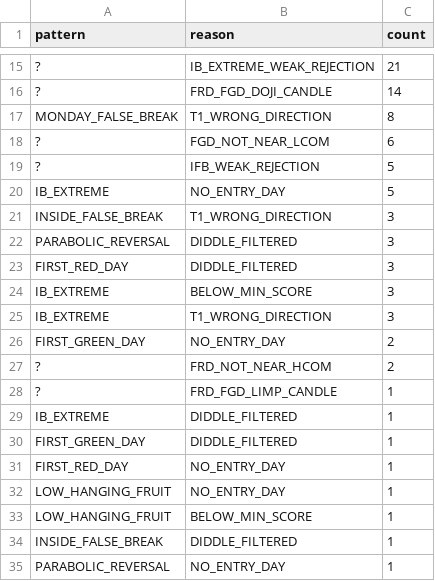
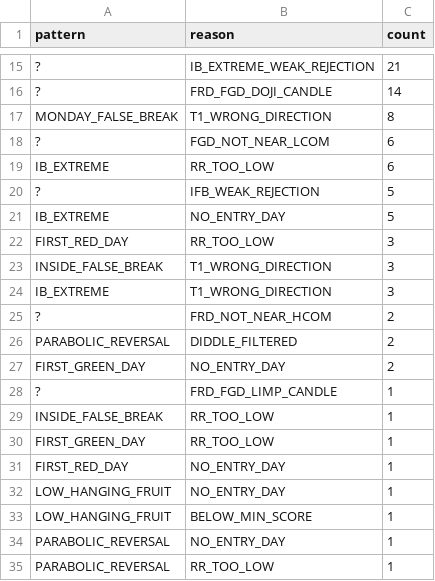
Before and after one commit to IslandManSwevo/stacy_burke_trading, a CSV file: backtest_discards_summary.csv, drawn as a sheet; only a part is shown, gaps mark what is left out.

```diff
--- a/backtest_discards_summary.csv
+++ b/backtest_discards_summary.csv
@@ -18,14 +18,14 @@ MONDAY_FALSE_BREAK,T1_WRONG_DIRECTION,8
 ?,FGD_NOT_NEAR_LCOM,6
+IB_EXTREME,RR_TOO_LOW,6
 ?,IFB_WEAK_REJECTION,5
 IB_EXTREME,NO_ENTRY_DAY,5
+FIRST_RED_DAY,RR_TOO_LOW,3
 INSIDE_FALSE_BREAK,T1_WRONG_DIRECTION,3
-PARABOLIC_REVERSAL,DIDDLE_FILTERED,3
-FIRST_RED_DAY,DIDDLE_FILTERED,3
-IB_EXTREME,BELOW_MIN_SCORE,3
 IB_EXTREME,T1_WRONG_DIRECTION,3
+?,FRD_NOT_NEAR_HCOM,2
+PARABOLIC_REVERSAL,DIDDLE_FILTERED,2
 FIRST_GREEN_DAY,NO_ENTRY_DAY,2
-?,FRD_NOT_NEAR_HCOM,2
 ?,FRD_FGD_LIMP_CANDLE,1
-IB_EXTREME,DIDDLE_FILTERED,1
-FIRST_GREEN_DAY,DIDDLE_FILTERED,1
+INSIDE_FALSE_BREAK,RR_TOO_LOW,1
+FIRST_GREEN_DAY,RR_TOO_LOW,1
 FIRST_RED_DAY,NO_ENTRY_DAY,1
@@ -33,3 +33,3 @@ LOW_HANGING_FRUIT,NO_ENTRY_DAY,1
 LOW_HANGING_FRUIT,BELOW_MIN_SCORE,1
-INSIDE_FALSE_BREAK,DIDDLE_FILTERED,1
 PARABOLIC_REVERSAL,NO_ENTRY_DAY,1
+PARABOLIC_REVERSAL,RR_TOO_LOW,1
```
Also changed, not shown: 7 other files.
